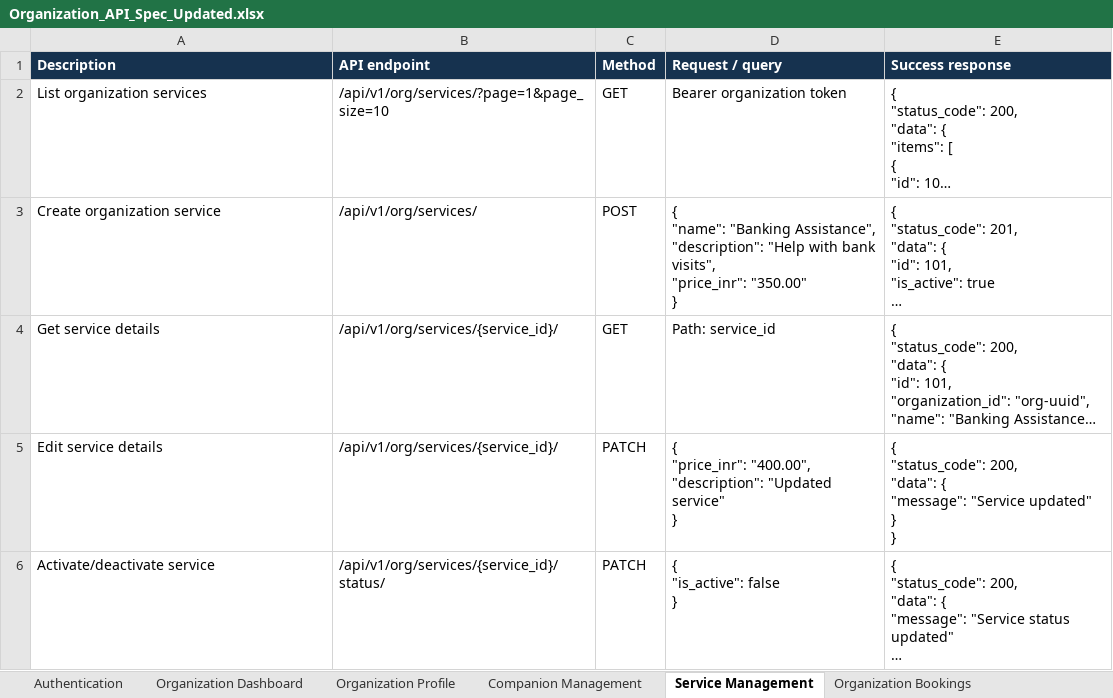
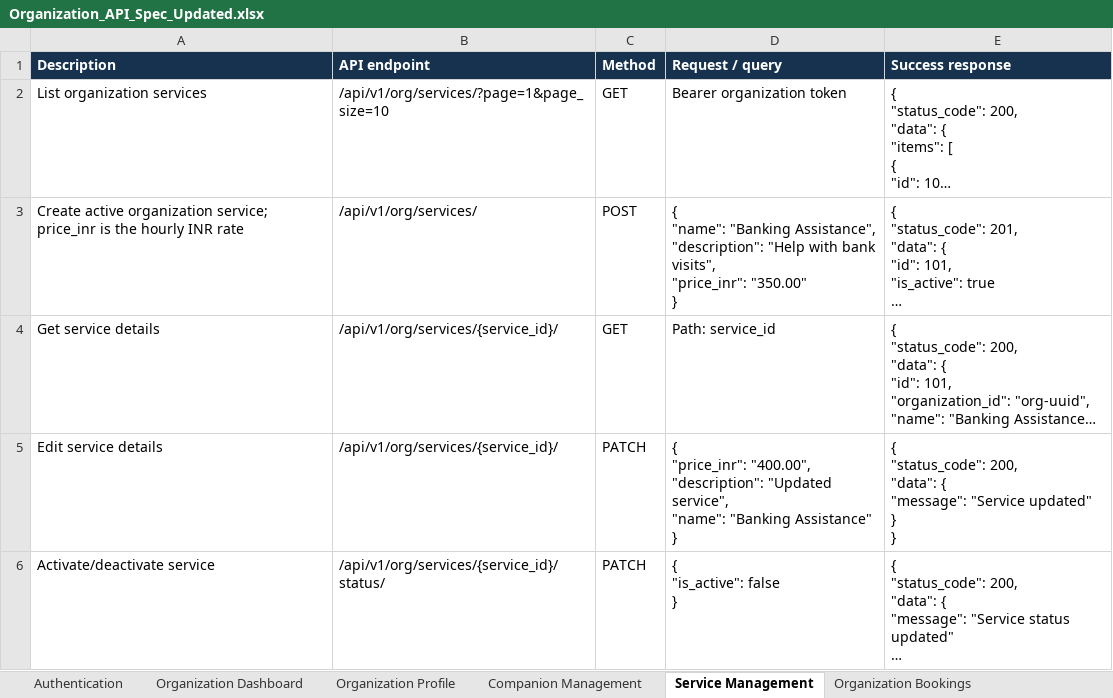
Before and after one commit to sujeet-sks/Apna-Companion, an Excel workbook: Planning/Organization_API_Spec_Updated.xlsx, sheet Service Management, drawn as a sheet; long unchanged cells end in …; values as stored, in another font and other column widths than the file's, no borders; ↵ is a line break in a cell; the diff names each change by its address in the sheet, - before the commit and + after, or states it on an @@ line.

Commit message:
Align organization and companion portal flows

```diff
--- a/Planning/Organization_API_Spec_Updated.xlsx (sheet Service Management)
+++ b/Planning/Organization_API_Spec_Updated.xlsx (sheet Service Management)
-A3 (Description): Create organization service
+A3 (Description): Create active organization service; price_inr is the hourly INR rate
-D5 (Request / query): …"description": "Updated service" ↵ }
+D5 (Request / query): …"description": "Updated service", ↵ "name": "Banking Assistance" ↵ }
```
Also changed, not shown: sheet Companion Management, sheet Implementation Notes, sheet Authentication, Planning/Companion_API_Spec_Updated.xlsx, 33 other files.
